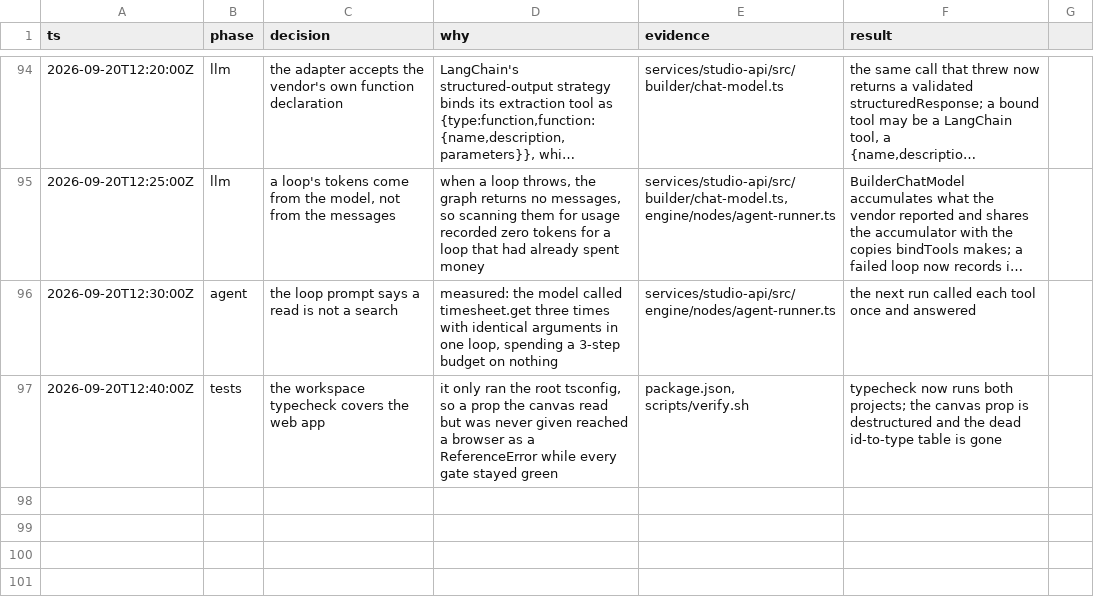
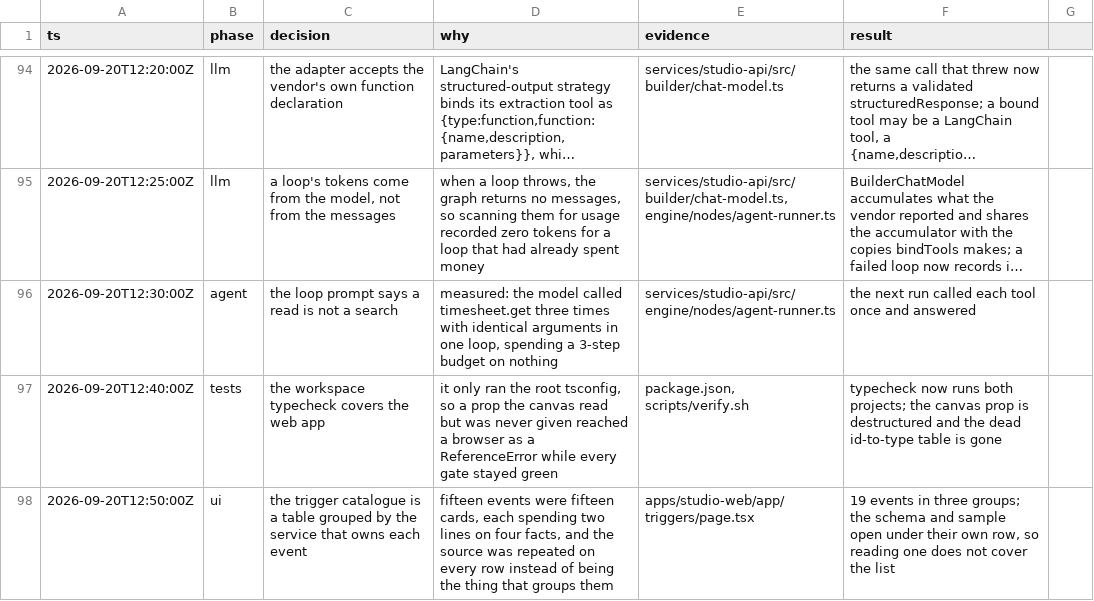
Before and after one commit to chandra447/wfm-automation-studio, a TSV file: decisions.tsv, drawn as a sheet; only a part is shown, gaps mark what is left out; long unchanged cells end in ….

Commit message:
Read the trigger catalogue as a table, grouped by the service that owns it
Every event was a card carrying the same four facts, and the source was
repeated on each row instead of being the thing that groups them. It is one
table now: event, version, what it means, and the payload, under a group row per
source with its count, in the order the sources are read.

The schema and the sample open under the event's own row rather than in a panel
that would cover the list the reader was working through.

```diff
--- a/decisions.tsv
+++ b/decisions.tsv
@@ -97 +97,2 @@ ts	phase	decision	why	evidence	result
 2026-09-20T12:40:00Z	tests	the workspace typecheck covers the web app	it only ran the root tsconfig, so a prop the canvas read but was never given reached a browser as a ReferenceError while every gate stayed green	package.json, scripts/verify.sh	typecheck now runs both projects; the canvas prop is destructured and the dead id-to-type table is gone
+2026-09-20T12:50:00Z	ui	the trigger catalogue is a table grouped by the service that owns each event	fifteen events were fifteen cards, each spending two lines on four facts, and the source was repeated on every row instead of being the thing that groups them	apps/studio-web/app/triggers/page.tsx	19 events in three groups; the schema and sample open under their own row, so reading one does not cover the list
```
Also changed, not shown: 1 other file.
